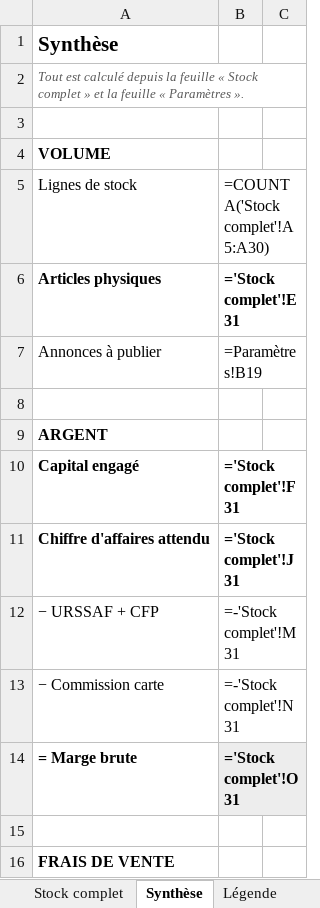
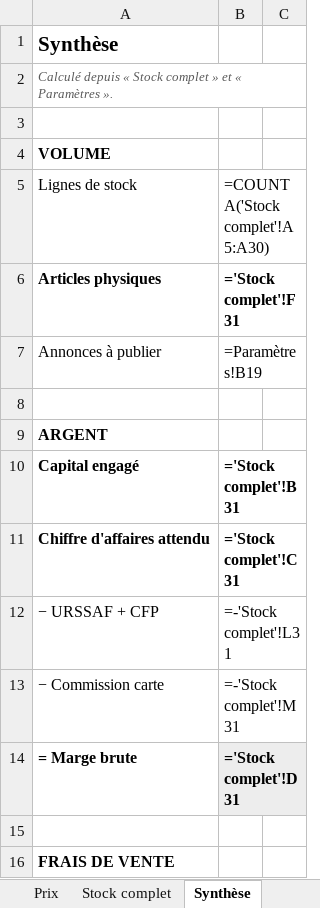
Before and after one commit to ninislegamer/ps4, an Excel workbook: exports/maison-nsaia-stock.xlsx, sheet Synthèse, drawn as a sheet; only a part is shown; values as stored, in another font and other column widths than the file's, no borders; formulas without a stored value are shown as written; the diff names each change by its address in the sheet, - before the commit and + after, or states it on an @@ line.

```diff
--- a/exports/maison-nsaia-stock.xlsx (sheet Synthèse)
+++ b/exports/maison-nsaia-stock.xlsx (sheet Synthèse)
+sheet tab: Prix
-A2: Tout est calculé depuis la feuille « Stock complet » et la feuille « Paramètres…
+A2: Calculé depuis « Stock complet » et « Paramètres…
-B6: ='Stock complet'!E31
+B6: ='Stock complet'!F31
-B10: ='Stock complet'!F31
+B10: ='Stock complet'!B31
-B11: ='Stock complet'!J31
+B11: ='Stock complet'!C31
-B12: =-'Stock complet'!M31
+B12: =-'Stock complet'!L31
-B13: =-'Stock complet'!N31
+B13: =-'Stock complet'!M31
-B14: ='Stock complet'!O31
+B14: ='Stock complet'!D31
```
Also changed, not shown: sheet Stock complet, sheet Légende, sheet Paramètres, other sheet tabs, 1 other file.
